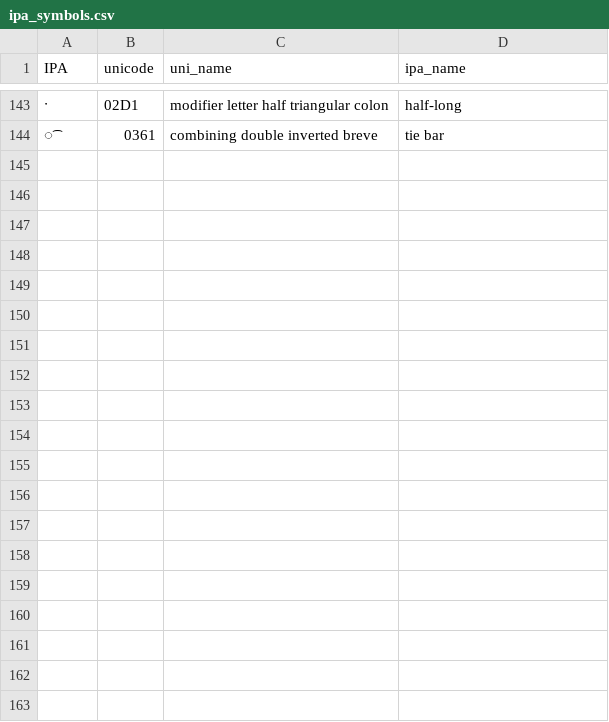
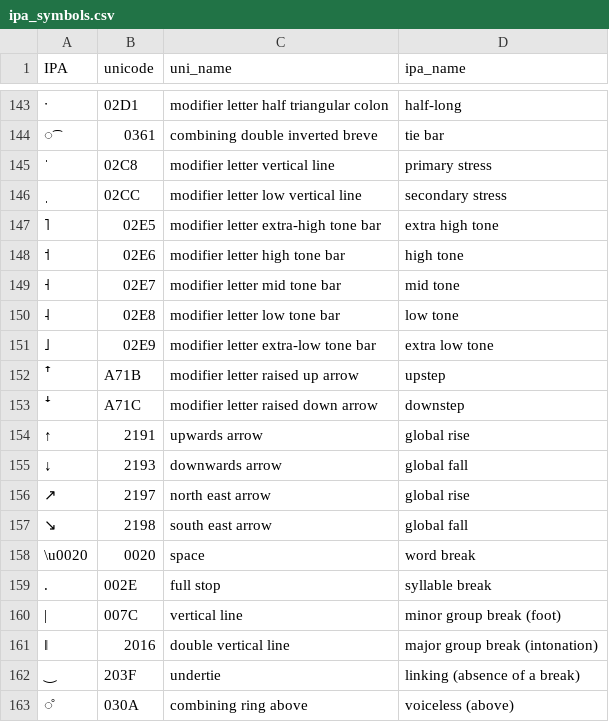
Before and after one commit to stefanocoretta/phonetisr, a CSV file: data-raw/ipa_symbols.csv, drawn as a sheet; only a part is shown, gaps mark what is left out; the diff covers the shown part only; the diff names each change by its address in the sheet, - before the commit and + after, or states it on an @@ line.

```diff
--- a/data-raw/ipa_symbols.csv
+++ b/data-raw/ipa_symbols.csv
+row 145: ˈ | 02C8 | modifier letter vertical line | primary stress
+row 146: ˌ | 02CC | modifier letter low vertical line | secondary stress
+row 147: ˥ | 02E5 | modifier letter extra-high tone bar | extra high tone
+row 148: ˦ | 02E6 | modifier letter high tone bar | high tone
+row 149: ˧ | 02E7 | modifier letter mid tone bar | mid tone
+row 150: ˨ | 02E8 | modifier letter low tone bar | low tone
+row 151: ˩ | 02E9 | modifier letter extra-low tone bar | extra low tone
+row 152: ꜛ | A71B | modifier letter raised up arrow | upstep
+row 153: ꜜ | A71C | modifier letter raised down arrow | downstep
+row 154: ↑ | 2191 | upwards arrow | global rise
+row 155: ↓ | 2193 | downwards arrow | global fall
+row 156: ↗ | 2197 | north east arrow | global rise
+row 157: ↘ | 2198 | south east arrow | global fall
+row 158: \u0020 | 0020 | space | word break
+row 159: . | 002E | full stop | syllable break
+row 160: | | 007C | vertical line | minor group break (foot)
+row 161: ‖ | 2016 | double vertical line | major group break (intonation)
+row 162: ‿ | 203F | undertie | linking (absence of a break)
+row 163: ◌̊ | 030A | combining ring above | voiceless (above)
```
Also changed, not shown: 25 added rows elsewhere in this file, 11 other files.
